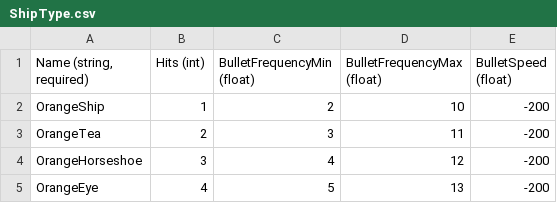
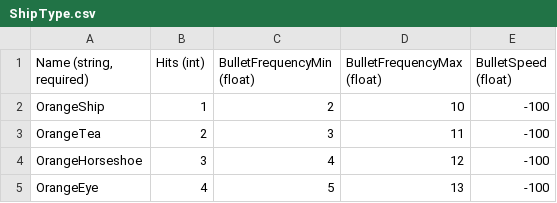
Before and after one commit to kainazzzo/ShmupInvaders, a CSV file: ShmupInvaders/ShmupInvadersContent/GlobalContent/ShipType.csv, drawn as a sheet.

Commit message:
Balanced a bit... slowed down bullets

```diff
--- a/ShmupInvaders/ShmupInvadersContent/GlobalContent/ShipType.csv
+++ b/ShmupInvaders/ShmupInvadersContent/GlobalContent/ShipType.csv
@@ -1,5 +1,5 @@
 "Name (string, required)",Hits (int),BulletFrequencyMin (float),BulletFrequencyMax (float),BulletSpeed (float)
-OrangeShip,1,2,10,-200
-OrangeTea,2,3,11,-200
-OrangeHorseshoe,3,4,12,-200
-OrangeEye,4,5,13,-200
+OrangeShip,1,2,10,-100
+OrangeTea,2,3,11,-100
+OrangeHorseshoe,3,4,12,-100
+OrangeEye,4,5,13,-100
```
